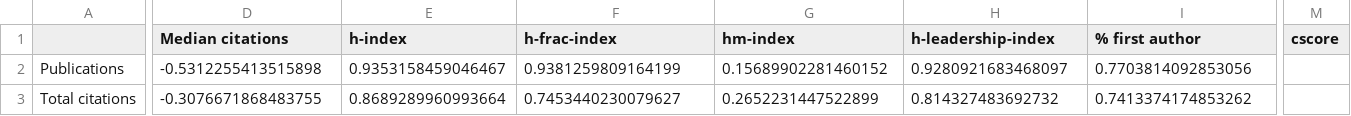
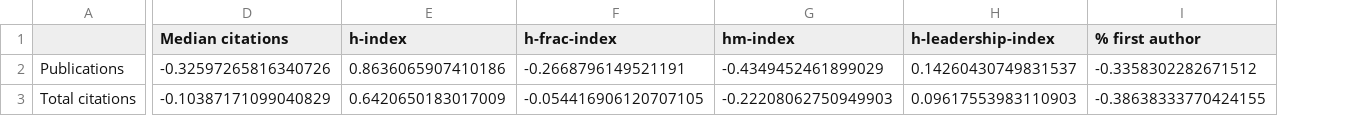
Before and after one commit to nepython/metrics, a CSV file: results/University of Sydney/correlation_matrix.csv, drawn as a sheet; only a part is shown, gaps mark what is left out; the diff covers the shown part only; the diff names each change by its address in the sheet, - before the commit and + after, or states it on an @@ line.

```diff
--- a/results/University of Sydney/correlation_matrix.csv
+++ b/results/University of Sydney/correlation_matrix.csv
-column M (cscore), empty
-D2 (Median citations): -0.5312255413515898
+D2 (Median citations): -0.32597265816340726
-E2 (h-index): 0.9353158459046467
+E2 (h-index): 0.8636065907410186
-F2 (h-frac-index): 0.9381259809164199
+F2 (h-frac-index): -0.2668796149521191
-G2 (hm-index): 0.15689902281460152
+G2 (hm-index): -0.4349452461899029
-H2 (h-leadership-index): 0.9280921683468097
+H2 (h-leadership-index): 0.14260430749831537
-I2 (% first author): 0.7703814092853056
+I2 (% first author): -0.3358302282671512
-D3 (Median citations): -0.3076671868483755
+D3 (Median citations): -0.10387171099040829
-E3 (h-index): 0.8689289960993664
+E3 (h-index): 0.6420650183017009
-F3 (h-frac-index): 0.7453440230079627
+F3 (h-frac-index): -0.054416906120707105
-G3 (hm-index): 0.2652231447522899
+G3 (hm-index): -0.22208062750949903
-H3 (h-leadership-index): 0.814327483692732
+H3 (h-leadership-index): 0.09617553983110903
-I3 (% first author): 0.7413374174853262
+I3 (% first author): -0.38638333770424155
```
Also changed, not shown: 1 removed row and 170 edited cells elsewhere in this file, results/UNSW/correlation_authorship_position.csv, results/UNSW/correlation_matrix.csv, 25 other files.
